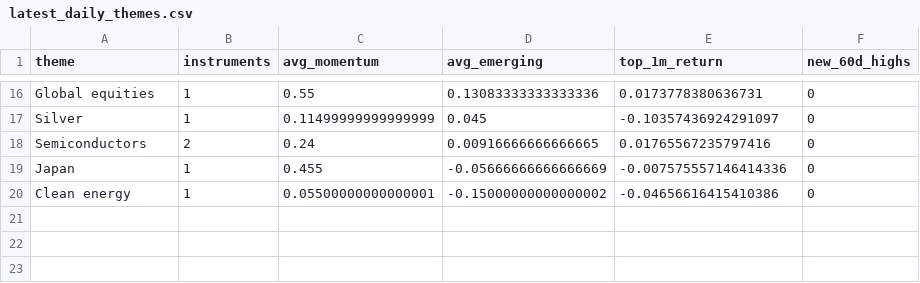
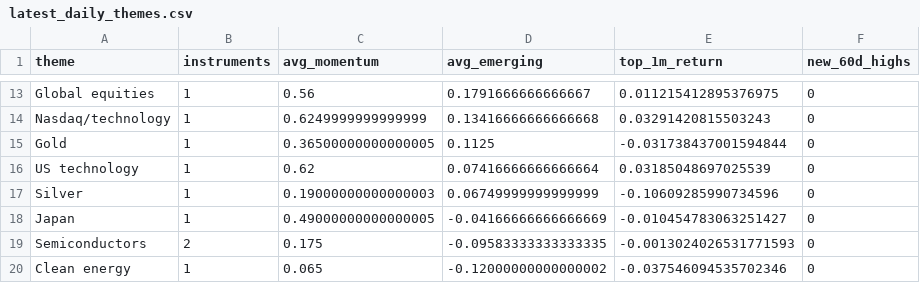
Before and after one commit to MHarvz-Moose/T212_Dashboard, a CSV file: reports/outputs/latest_daily_themes.csv, drawn as a sheet; only a part is shown, gaps mark what is left out; removed rows and columns are numbered as before the commit, all else as after; the diff covers the shown part only; the diff names each change by its address in the sheet, - before the commit and + after, or states it on an @@ line.

```diff
--- a/reports/outputs/latest_daily_themes.csv
+++ b/reports/outputs/latest_daily_themes.csv
-C13 (avg_momentum): 0.55
+C13 (avg_momentum): 0.56
-D13 (avg_emerging): 0.13083333333333336
+D13 (avg_emerging): 0.1791666666666667
-E13 (top_1m_return): 0.0173778380636731
+E13 (top_1m_return): 0.011215412895376975
+row 14: Nasdaq/technology | 1 | 0.6249999999999999 | 0.13416666666666668 | 0.03291420815503243 | 0
+row 15: Gold | 1 | 0.36500000000000005 | 0.1125 | -0.031738437001594844 | 0
+row 16: US technology | 1 | 0.62 | 0.07416666666666664 | 0.03185048697025539 | 0
-C17 (avg_momentum): 0.11499999999999999
+C17 (avg_momentum): 0.19000000000000003
-D17 (avg_emerging): 0.045
+D17 (avg_emerging): 0.06749999999999999
-E17 (top_1m_return): -0.10357436924291097
+E17 (top_1m_return): -0.10609285990734596
-row 18: Semiconductors | 2 | 0.24 | 0.00916666666666665 | 0.01765567235797416 | 0
-C18 (avg_momentum): 0.455
+C18 (avg_momentum): 0.49000000000000005
-D18 (avg_emerging): -0.05666666666666669
+D18 (avg_emerging): -0.04166666666666669
-E18 (top_1m_return): -0.007575557146414336
+E18 (top_1m_return): -0.010454783063251427
+row 19: Semiconductors | 2 | 0.175 | -0.09583333333333335 | -0.0013024026531771593 | 0
-C20 (avg_momentum): 0.05500000000000001
+C20 (avg_momentum): 0.065
-D20 (avg_emerging): -0.15000000000000002
+D20 (avg_emerging): -0.12000000000000002
-E20 (top_1m_return): -0.04656616415410386
+E20 (top_1m_return): -0.037546094535702346
```
Also changed, not shown: 4 added rows, 7 removed rows and 20 edited cells elsewhere in this file, data/price_cache/prices_yfinance.csv, reports/outputs/latest_daily_signals.csv, 2 other files.
